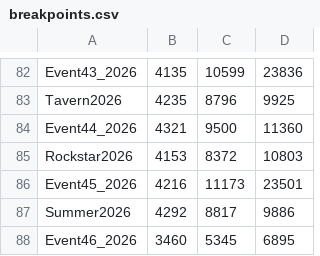
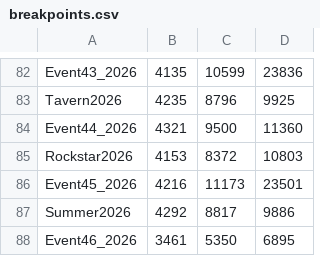
Before and after one commit to rawrzcookie/tt2_breakpoints, a CSV file: breakpoints.csv, drawn as a sheet; only a part is shown, gaps mark what is left out.

Commit message:
Update

```diff
--- a/breakpoints.csv
+++ b/breakpoints.csv
@@ -87,2 +87,2 @@ Event45_2026,4216,11173,23501
 Summer2026,4292,8817,9886
-Event46_2026,3460,5345,6895
+Event46_2026,3461,5350,6895
```
